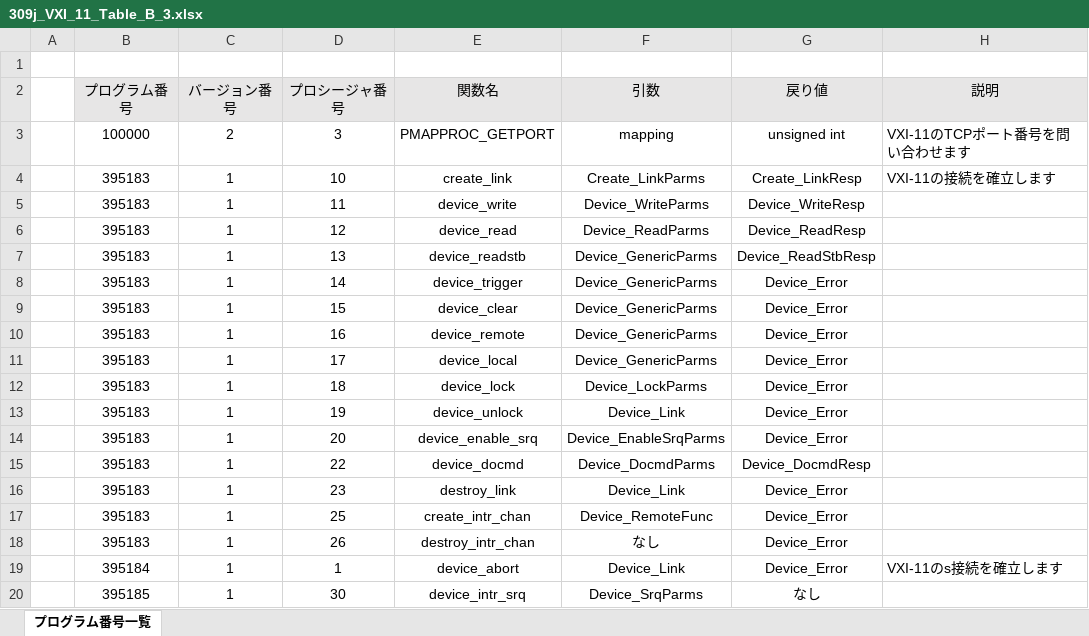
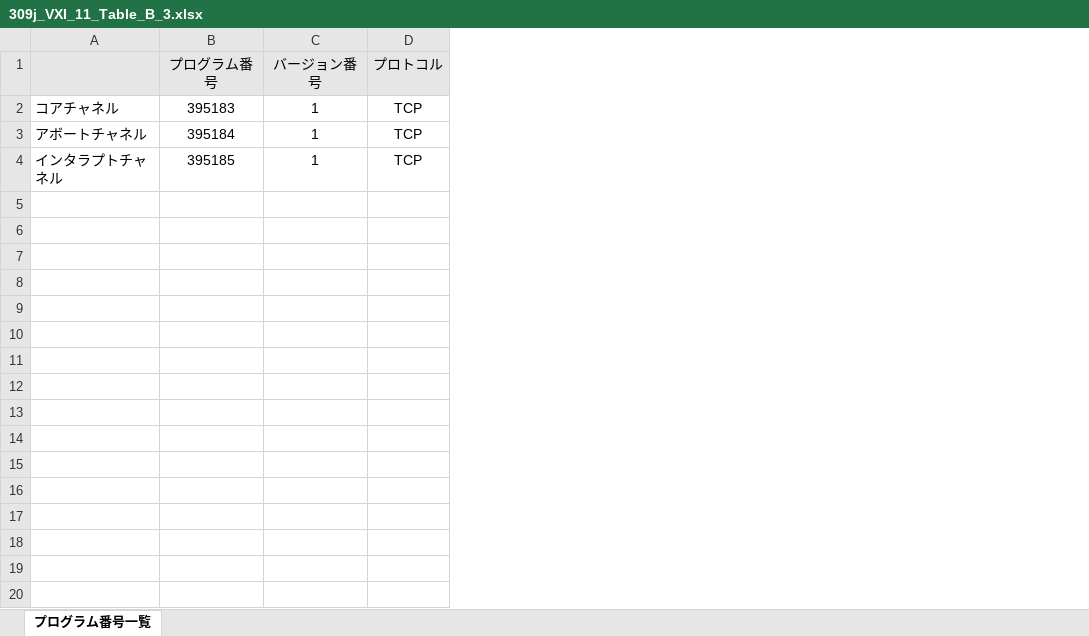
Before and after one commit to MitakaMakers/Qiita, an Excel workbook: 20230215_VXI-11 通信の概要/309j_VXI_11_Table_B_3.xlsx, sheet プログラム番号一覧, drawn as a sheet; values as stored, in another font and other column widths than the file's, no borders; charts and pictures not drawn; removed rows and columns are numbered as before the commit, all else as after; the diff names each change by its address in the sheet, - before the commit and + after, or states it on an @@ line.

```diff
--- a/20230215_VXI-11 通信の概要/309j_VXI_11_Table_B_3.xlsx (sheet プログラム番号一覧)
+++ b/20230215_VXI-11 通信の概要/309j_VXI_11_Table_B_3.xlsx (sheet プログラム番号一覧)
-column A, empty
+column A, rows 2-4: コアチャネル | アボートチャネル | インタラプトチャネル
-column D (プロシージャ番号), rows 18-20: 26 | 1 | 30
-column E (関数名), rows 18-20: destroy_intr_chan | device_abort | device_intr_srq
-column F (引数), rows 18-20: なし | Device_Link | Device_SrqParms
-column G (戻り値), rows 18-20: Device_Error | Device_Error | なし
-column H (説明), row 19: VXI-11のs接続を確立します
+column D (プロトコル), rows 2-4: all TCP
-row 1: (empty)
-row 3:  | 100000 | 2 | 3 | PMAPPROC_GETPORT | mapping | unsigned int | VXI-11のTCPポート番号を問い合わせます
-row 4:  | 395183 | 1 | 10 | create_link | Create_LinkParms | Create_LinkResp | VXI-11の接続を確立します
-row 5:  | 395183 | 1 | 11 | device_write | Device_WriteParms | Device_WriteResp
-row 6:  | 395183 | 1 | 12 | device_read | Device_ReadParms | Device_ReadResp
-row 7:  | 395183 | 1 | 13 | device_readstb | Device_GenericParms | Device_ReadStbResp
-row 8:  | 395183 | 1 | 14 | device_trigger | Device_GenericParms | Device_Error
-row 9:  | 395183 | 1 | 15 | device_clear | Device_GenericParms | Device_Error
-row 10:  | 395183 | 1 | 16 | device_remote | Device_GenericParms | Device_Error
-row 11:  | 395183 | 1 | 17 | device_local | Device_GenericParms | Device_Error
-row 12:  | 395183 | 1 | 18 | device_lock | Device_LockParms | Device_Error
-row 13:  | 395183 | 1 | 19 | device_unlock | Device_Link | Device_Error
-row 14:  | 395183 | 1 | 20 | device_enable_srq | Device_EnableSrqParms | Device_Error
-row 15:  | 395183 | 1 | 22 | device_docmd | Device_DocmdParms | Device_DocmdResp
-row 16:  | 395183 | 1 | 23 | destroy_link | Device_Link | Device_Error
-row 17:  | 395183 | 1 | 25 | create_intr_chan | Device_RemoteFunc | Device_Error
```
Also changed, not shown: charts or pictures, 20230215_VXI-11 通信の概要/301j_VXI_11_Table_B_1.xlsx, 20230215_VXI-11 通信の概要/303j_VXI_11_Figure_B_3.xlsx, 20 other files.
